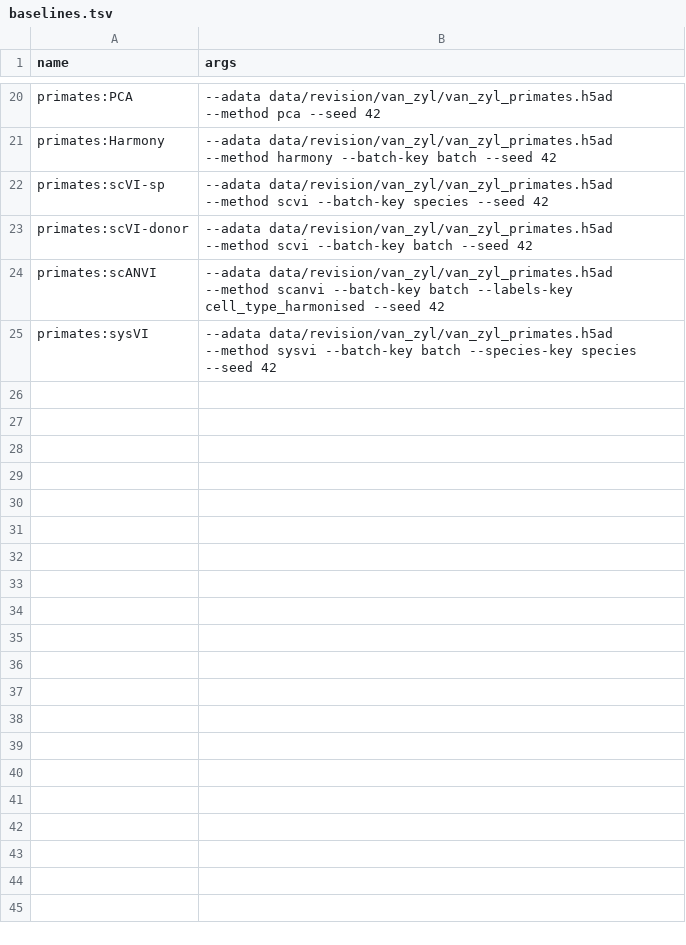
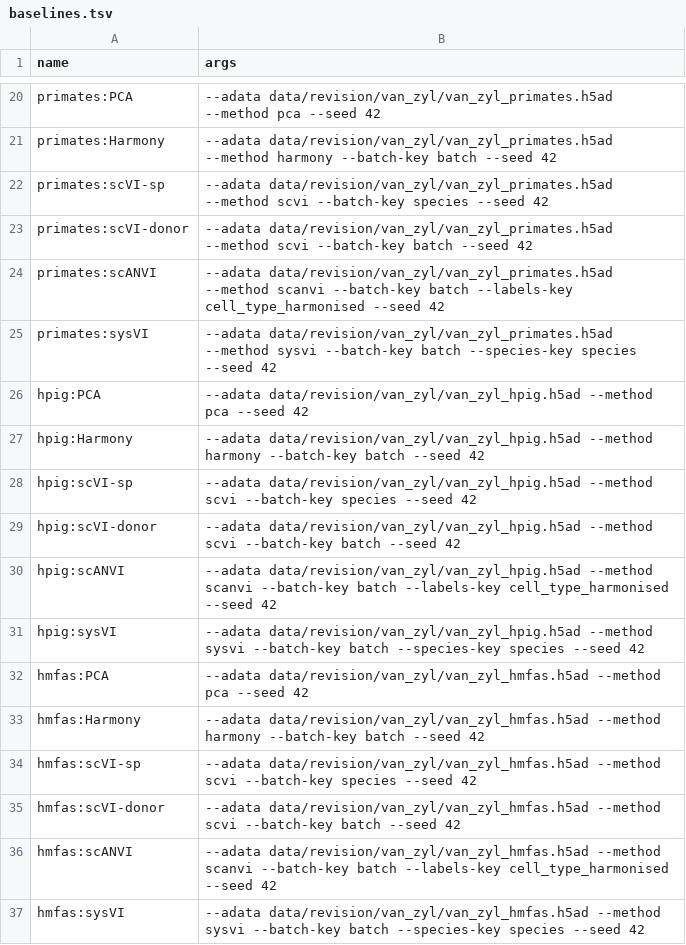
Before and after one commit to theislab/chimera, a TSV file: revision/tasks/T11_4_vz_integration/baselines.tsv, drawn as a sheet; only a part is shown, gaps mark what is left out.

```diff
--- a/revision/tasks/T11_4_vz_integration/baselines.tsv
+++ b/revision/tasks/T11_4_vz_integration/baselines.tsv
@@ -25 +25,13 @@ primates:scANVI	--adata data/revision/van_zyl/van_zyl_primates.h5ad --method sca
 primates:sysVI	--adata data/revision/van_zyl/van_zyl_primates.h5ad --method sysvi --batch-key batch --species-key species --seed 42
+hpig:PCA	--adata data/revision/van_zyl/van_zyl_hpig.h5ad --method pca --seed 42
+hpig:Harmony	--adata data/revision/van_zyl/van_zyl_hpig.h5ad --method harmony --batch-key batch --seed 42
+hpig:scVI-sp	--adata data/revision/van_zyl/van_zyl_hpig.h5ad --method scvi --batch-key species --seed 42
+hpig:scVI-donor	--adata data/revision/van_zyl/van_zyl_hpig.h5ad --method scvi --batch-key batch --seed 42
+hpig:scANVI	--adata data/revision/van_zyl/van_zyl_hpig.h5ad --method scanvi --batch-key batch --labels-key cell_type_harmonised --seed 42
+hpig:sysVI	--adata data/revision/van_zyl/van_zyl_hpig.h5ad --method sysvi --batch-key batch --species-key species --seed 42
+hmfas:PCA	--adata data/revision/van_zyl/van_zyl_hmfas.h5ad --method pca --seed 42
+hmfas:Harmony	--adata data/revision/van_zyl/van_zyl_hmfas.h5ad --method harmony --batch-key batch --seed 42
+hmfas:scVI-sp	--adata data/revision/van_zyl/van_zyl_hmfas.h5ad --method scvi --batch-key species --seed 42
+hmfas:scVI-donor	--adata data/revision/van_zyl/van_zyl_hmfas.h5ad --method scvi --batch-key batch --seed 42
+hmfas:scANVI	--adata data/revision/van_zyl/van_zyl_hmfas.h5ad --method scanvi --batch-key batch --labels-key cell_type_harmonised --seed 42
+hmfas:sysVI	--adata data/revision/van_zyl/van_zyl_hmfas.h5ad --method sysvi --batch-key batch --species-key species --seed 42
```
Also changed, not shown: revision/tasks/T11_8_vz_class_filter/manifest.tsv, 10 other files.
